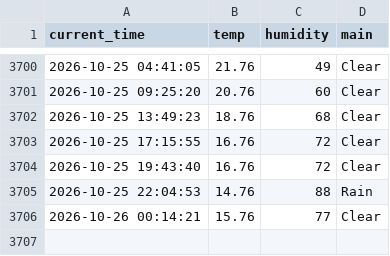
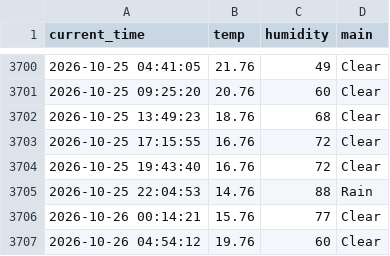
Before and after one commit to hoic7824/weather_5m, a CSV file: weather.csv, drawn as a sheet; only a part is shown, gaps mark what is left out.

```diff
--- a/weather.csv
+++ b/weather.csv
@@ -3706 +3706,2 @@ current_time,temp,humidity,main
 2026-10-26 00:14:21,15.76,77,Clear
+2026-10-26 04:54:12,19.76,60,Clear
```
